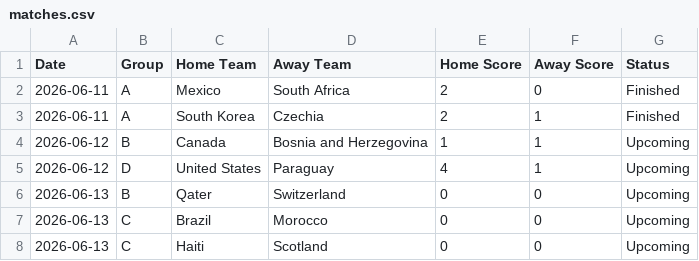
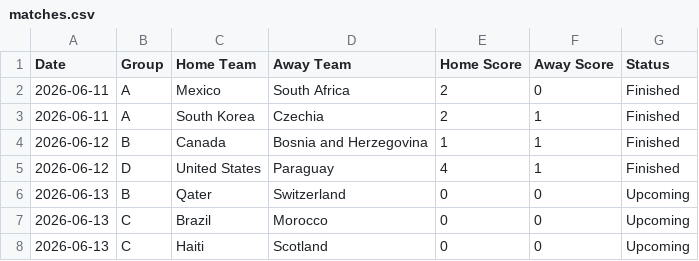
Before and after one commit to andypappas/world-cup-tracker, a CSV file: data/matches.csv, drawn as a sheet; only a part is shown.

```diff
--- a/data/matches.csv
+++ b/data/matches.csv
@@ -3,4 +3,4 @@ Date,Group,Home Team,Away Team,Home Score,Away Score,Status
 2026-06-11,A,South Korea,Czechia,2,1,Finished
-2026-06-12,B,Canada,Bosnia and Herzegovina,1,1,Upcoming
-2026-06-12,D,United States,Paraguay,4,1,Upcoming
+2026-06-12,B,Canada,Bosnia and Herzegovina,1,1,Finished
+2026-06-12,D,United States,Paraguay,4,1,Finished
 2026-06-13,B,Qater,Switzerland,0,0,Upcoming
```
Also changed, not shown: 2 other files.
